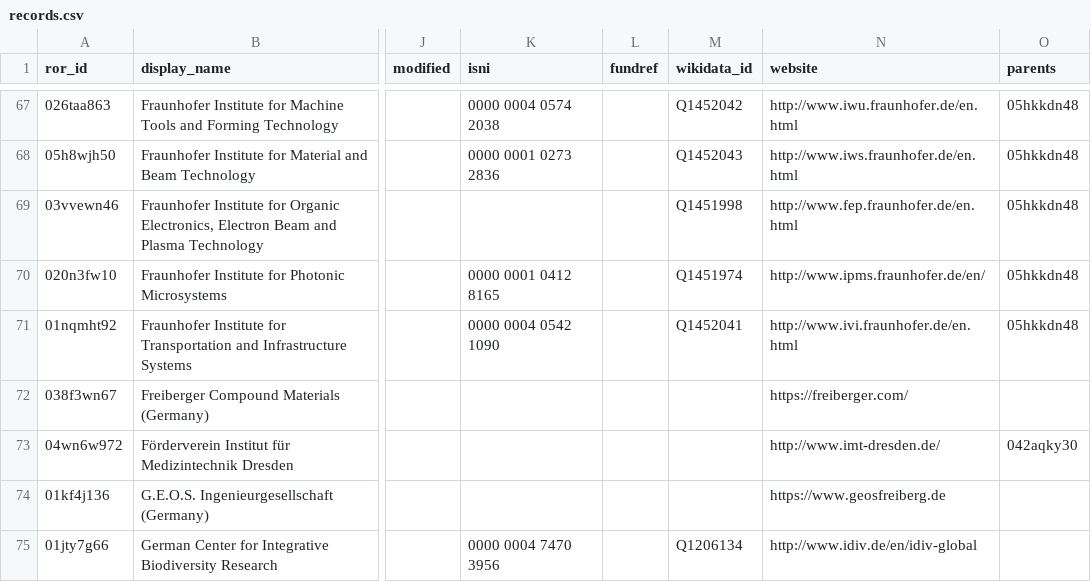
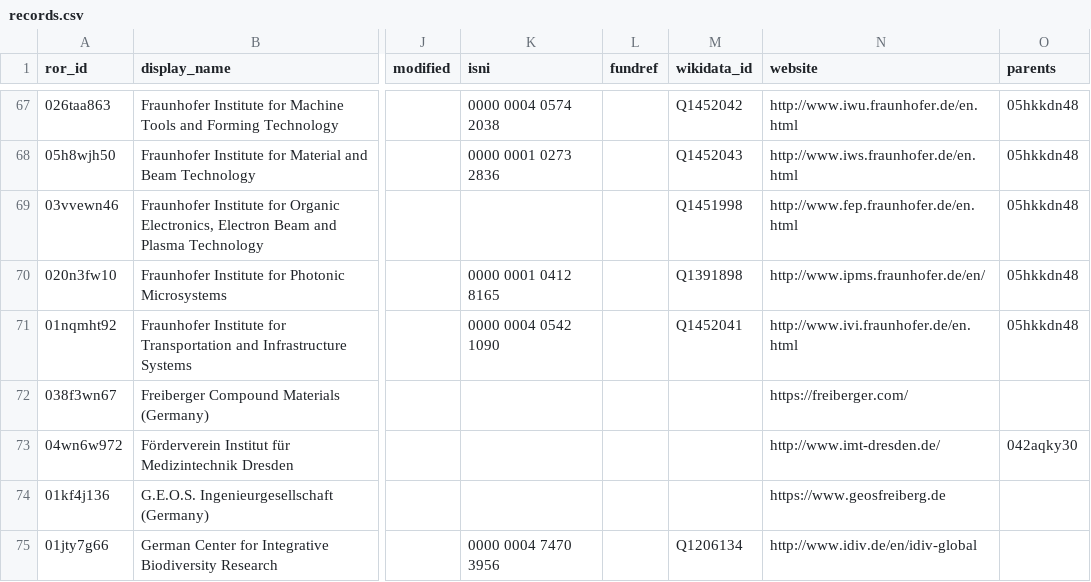
Before and after one commit to slub/saxon-ror, a CSV file: data/records.csv, drawn as a sheet; only a part is shown, gaps mark what is left out; the diff names each change by its address in the sheet, - before the commit and + after, or states it on an @@ line.

Commit message:
data: ROR dump v1.1 (2022-06-16)
Saxon subset: 238 records (v1 schema).
Source: ROR data dump v1.1, DOI 10.5281/zenodo.6657125 (concept 10.5281/zenodo.6347574).
Filtered from https://zenodo.org/records/6657125.

```diff
--- a/data/records.csv
+++ b/data/records.csv
-M70 (wikidata_id): Q1451974
+M70 (wikidata_id): Q1391898
```
Also changed, not shown: 3 other files.
